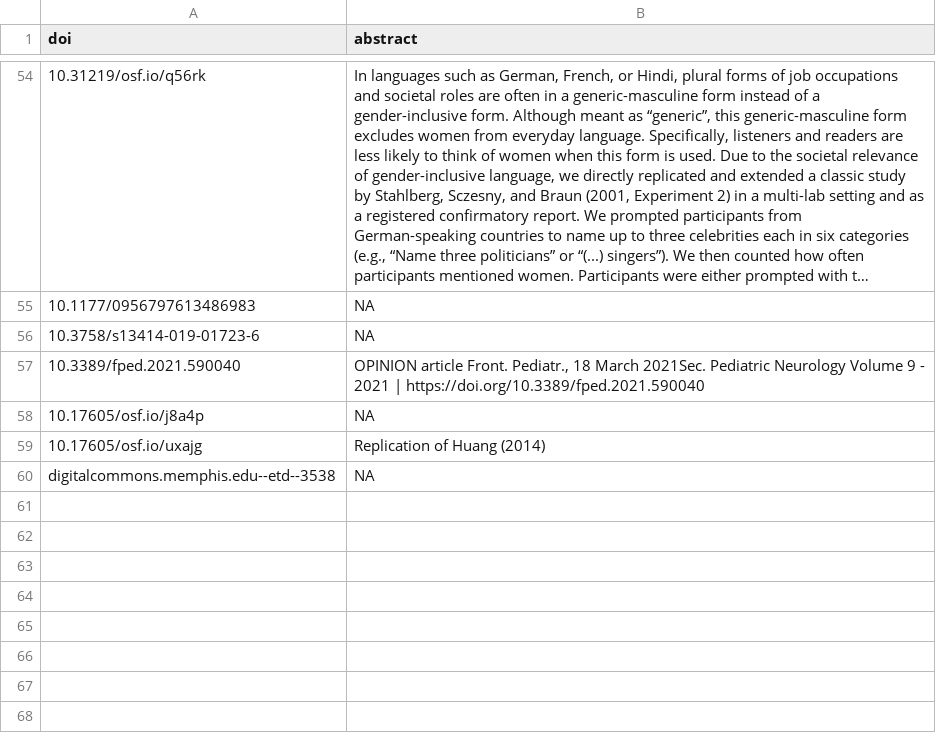
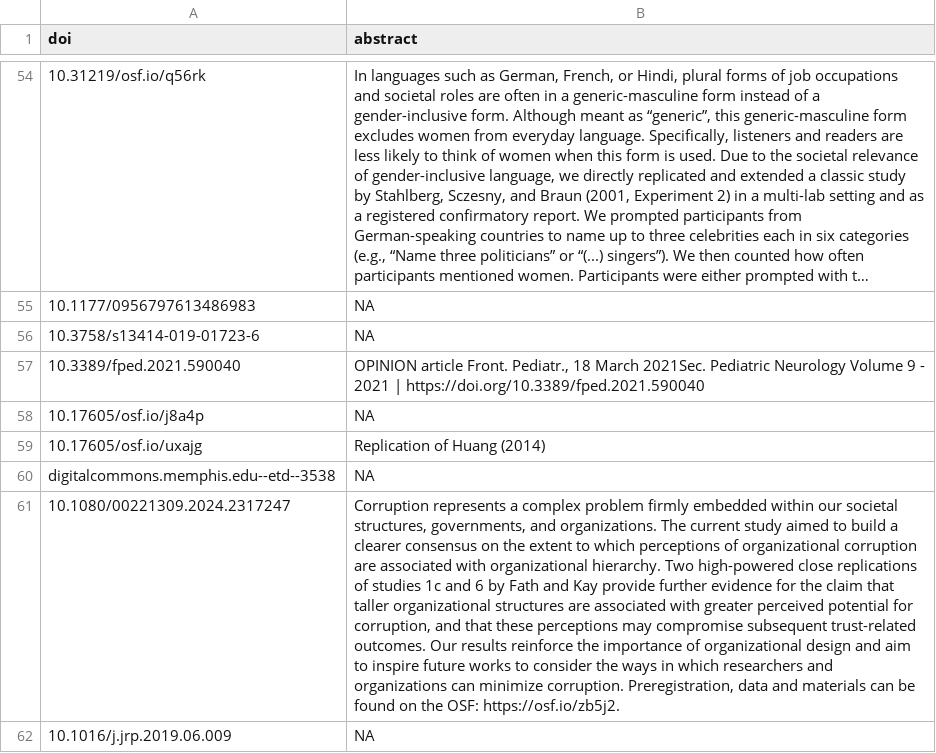
Before and after one commit to forrtproject/FReD-data, a CSV file: cache/openalex_abstracts.csv, drawn as a sheet; only a part is shown, gaps mark what is left out; long unchanged cells end in …; the diff covers the shown part only; the diff names each change by its address in the sheet, - before the commit and + after, or states it on an @@ line.

```diff
--- a/cache/openalex_abstracts.csv
+++ b/cache/openalex_abstracts.csv
+row 61: 10.1080/00221309.2024.2317247 | Corruption represents a complex problem firmly embedded within our societal structures, governments, and organizations. The current study aimed to build a clearer consensus on the extent to which perceptions of organizational corruption are associated with organizational hierarchy. Two high-powered close replications of studies 1c and 6 by Fath and Kay provide further evidence for the claim that taller organizational structures are associated with greater perceived potential for corruption, and that these perceptions may compromise subsequent trust-related outcomes. Our results reinforce the importance of organizational design and aim to inspire future works to consider the ways in which researchers and organizations can minimize corruption. Preregistration, data and materials can be found on the OSF: https://osf.io/zb5j2.
+row 62: 10.1016/j.jrp.2019.06.009 | NA
```
Also changed, not shown: 2 added rows elsewhere in this file, cache/openalex_keywords_language.csv, cache/unpaywall_oa.csv, 5 other files.
